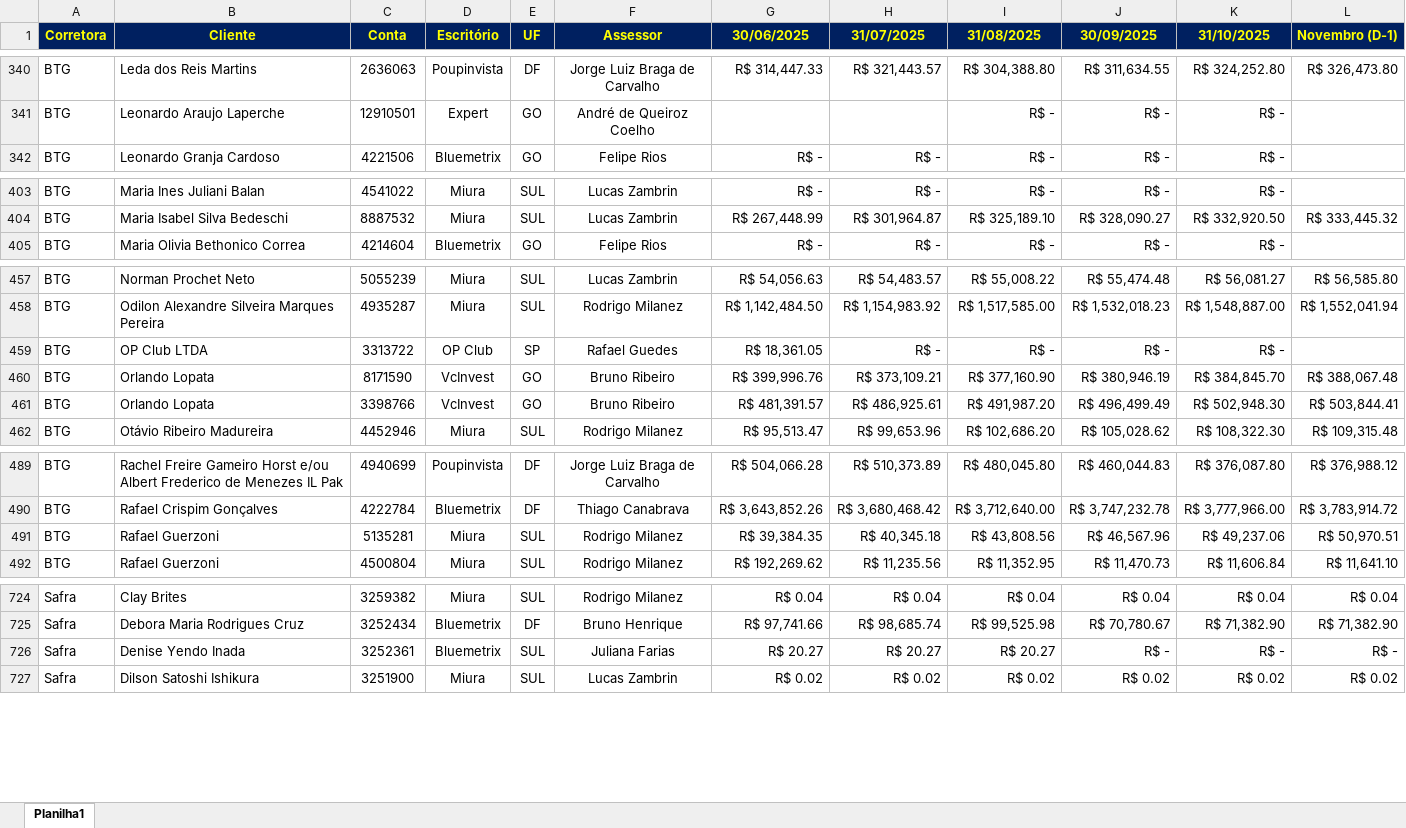
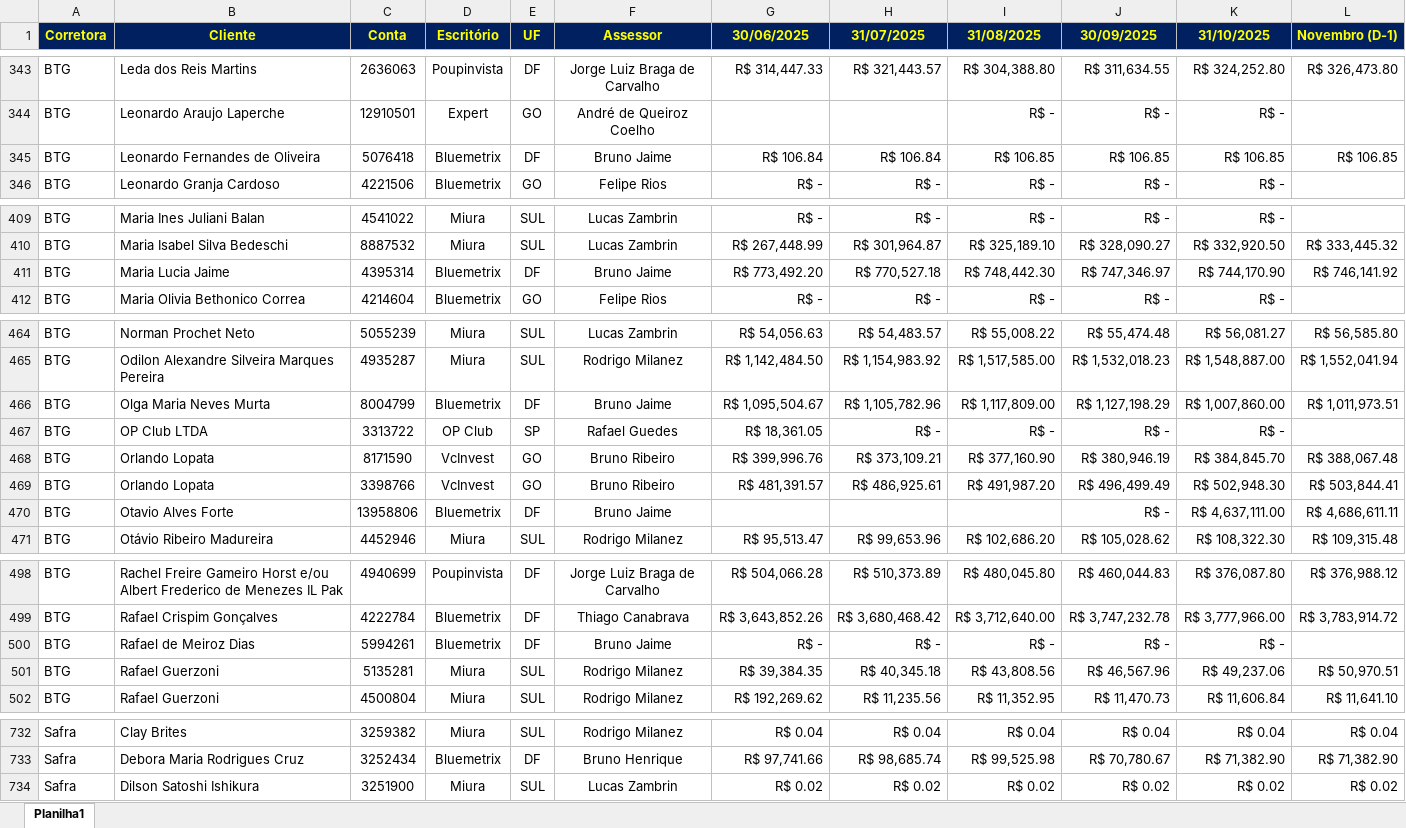
Before and after one commit to bluemetrixgit/campanhabluemetrix, an Excel workbook: dados/Campanha Captação.xlsx, sheet Planilha1, drawn as a sheet; only a part is shown, gaps mark what is left out; values as stored, in another font and other column widths than the file's, no borders; conditional formats not drawn; removed rows and columns are numbered as before the commit, all else as after; the diff covers the shown part only; the diff names each change by its address in the sheet, - before the commit and + after, or states it on an @@ line.

```diff
--- a/dados/Campanha Captação.xlsx (sheet Planilha1)
+++ b/dados/Campanha Captação.xlsx (sheet Planilha1)
+row 345: BTG | Leonardo Fernandes de Oliveira | 5076418 | Bluemetrix | DF | Bruno Jaime | R$ 106.84 | R$ 106.84 | R$ 106.85 | R$ 106.85 | R$ 106.85 | R$ 106.85
+row 411: BTG | Maria Lucia Jaime | 4395314 | Bluemetrix | DF | Bruno Jaime | R$ 773,492.20 | R$ 770,527.18 | R$ 748,442.30 | R$ 747,346.97 | R$ 744,170.90 | R$ 746,141.92
+row 466: BTG | Olga Maria Neves Murta | 8004799 | Bluemetrix | DF | Bruno Jaime | R$ 1,095,504.67 | R$ 1,105,782.96 | R$ 1,117,809.00 | R$ 1,127,198.29 | R$ 1,007,860.00 | R$ 1,011,973.51
+row 470: BTG | Otavio Alves Forte | 13958806 | Bluemetrix | DF | Bruno Jaime |  |  |  | R$ - | R$ 4,637,111.00 | R$ 4,686,611.11
+row 500: BTG | Rafael de Meiroz Dias | 5994261 | Bluemetrix | DF | Bruno Jaime | R$ - | R$ - | R$ - | R$ - | R$ -
-row 726: Safra | Denise Yendo Inada | 3252361 | Bluemetrix | SUL | Juliana Farias | R$ 20.27 | R$ 20.27 | R$ 20.27 | R$ - | R$ - | R$ -
```
Also changed, not shown: 6 added rows, 8 removed rows, 4 edited cells and cell formats elsewhere in this sheet.
